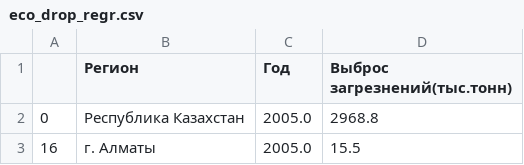
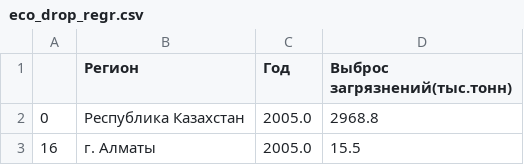
Before and after one commit to open-data-kazakhstan/eco-spendings-and-emissions, a CSV file: Eco_drop/data/eco_drop_regr.csv, drawn as a sheet; only a part is shown.

```diff
--- a/Eco_drop/data/eco_drop_regr.csv
+++ b/Eco_drop/data/eco_drop_regr.csv
@@ -1,2 +1,2 @@
-,Регион,Год,Выброс загрезнений(тыс.тонн)
+,Регион,Год,Выброс загрязнений(тыс.тонн)
 0,Республика Казахстан,2005.0,2968.8
```
Also changed, not shown: Eco_drop/data/unpiv_part2.csv, 10 other files.
